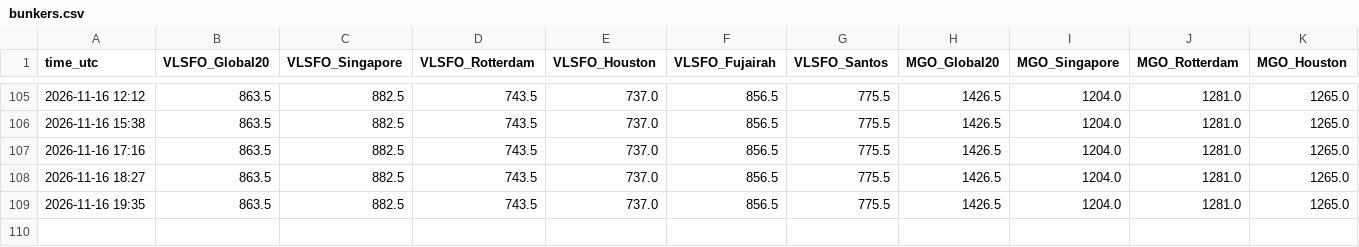
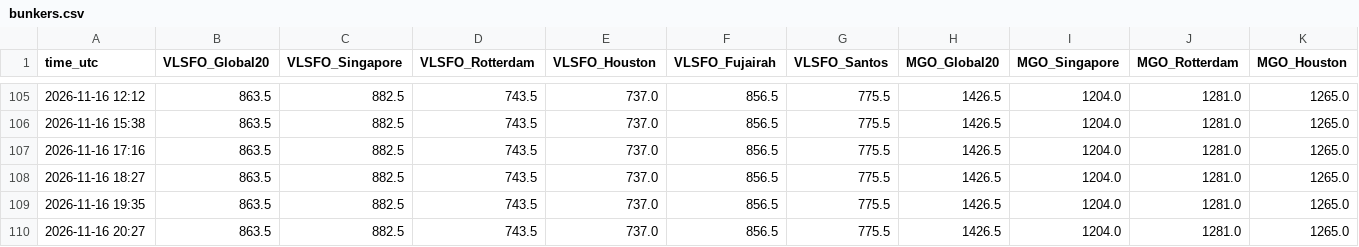
Before and after one commit to madkffs/vegoil-data, a CSV file: data/bunkers.csv, drawn as a sheet; only a part is shown, gaps mark what is left out; rows hold the shown columns only; the diff names each change by its address in the sheet, - before the commit and + after, or states it on an @@ line.

Commit message:
data 2026-11-16T20:29Z

```diff
--- a/data/bunkers.csv
+++ b/data/bunkers.csv
+row 110: 2026-11-16 20:27 | 863.5 | 882.5 | 743.5 | 737.0 | 856.5 | 775.5 | 1426.5 | 1204.0 | 1281.0 | 1265.0
```
Also changed, not shown: data/intraday/CL_F.csv, data/intraday/HO_F.csv, 38 other files.
